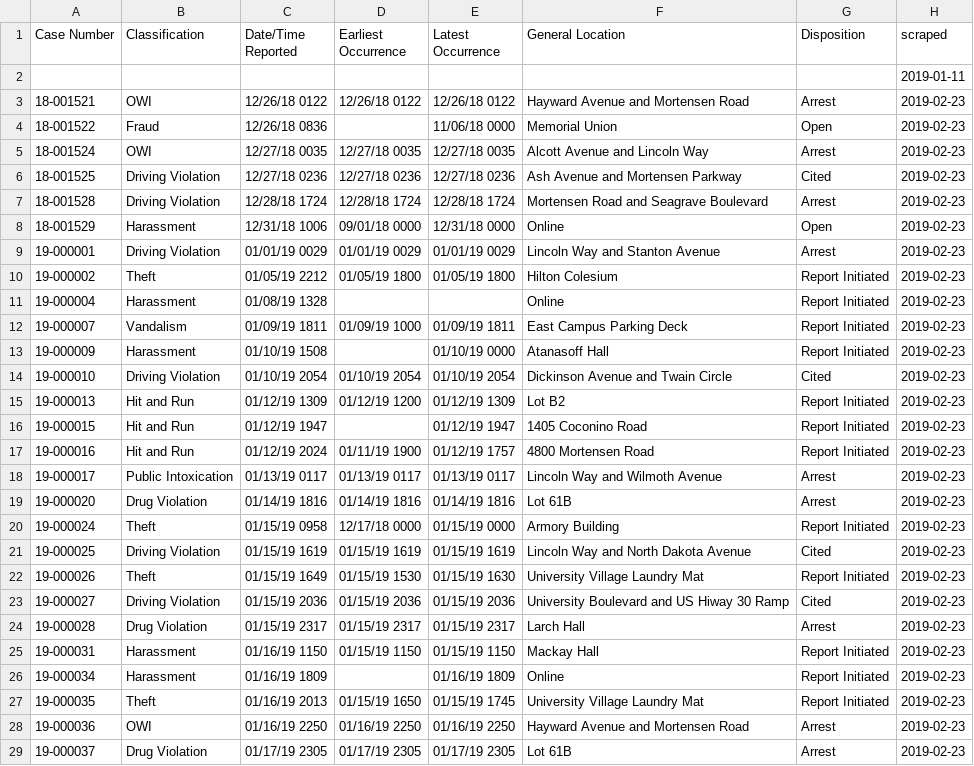
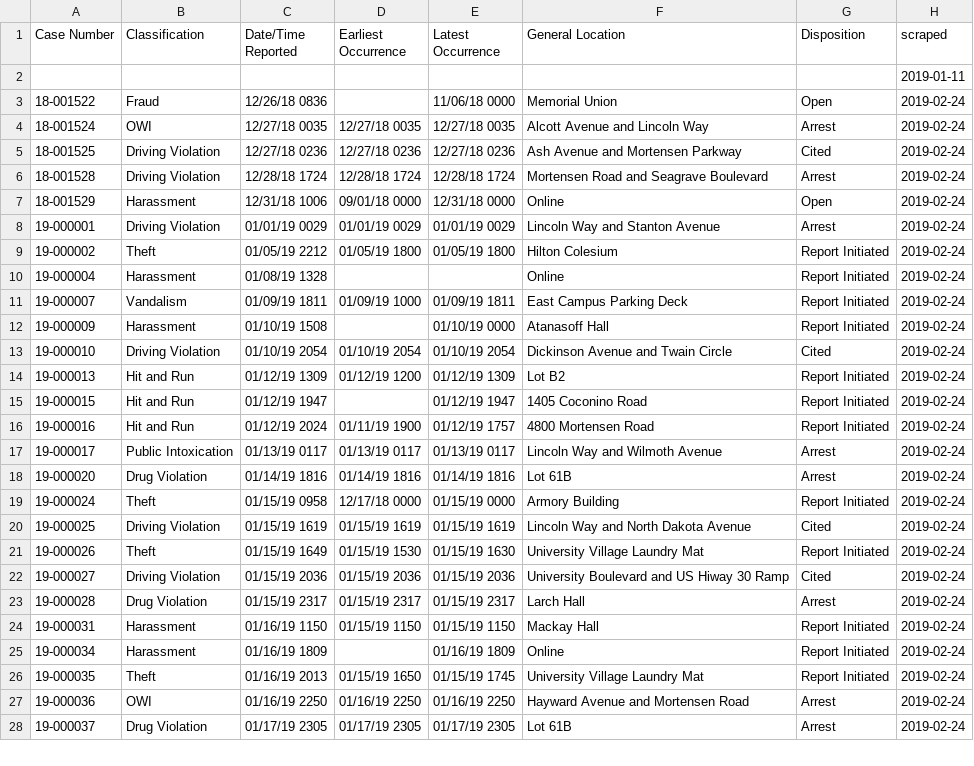
Before and after one commit to srvanderplas/ISU_Crime_Data, a CSV file: isu_crime_data.csv, drawn as a sheet; only a part is shown; the diff covers the shown part only.

Commit message:
Automatic Update

```diff
--- a/isu_crime_data.csv
+++ b/isu_crime_data.csv
@@ -2,28 +2,27 @@ Case Number,Classification,Date/Time Reported,Earliest Occurrence,Latest Occurre
 ,,,,,,,2019-01-11
-18-001521,OWI,12/26/18 0122,12/26/18 0122,12/26/18 0122,Hayward Avenue and Mortensen Road,Arrest,2019-02-23
-18-001522,Fraud,12/26/18 0836,,11/06/18 0000,Memorial Union,Open,2019-02-23
-18-001524,OWI,12/27/18 0035,12/27/18 0035,12/27/18 0035,Alcott Avenue and Lincoln Way,Arrest,2019-02-23
-18-001525,Driving Violation,12/27/18 0236,12/27/18 0236,12/27/18 0236,Ash Avenue and Mortensen Parkway,Cited,2019-02-23
-18-001528,Driving Violation,12/28/18 1724,12/28/18 1724,12/28/18 1724,Mortensen Road and Seagrave Boulevard,Arrest,2019-02-23
-18-001529,Harassment,12/31/18 1006,09/01/18 0000,12/31/18 0000,Online,Open,2019-02-23
-19-000001,Driving Violation,01/01/19 0029,01/01/19 0029,01/01/19 0029,Lincoln Way and Stanton Avenue,Arrest,2019-02-23
-19-000002,Theft,01/05/19 2212,01/05/19 1800,01/05/19 1800,Hilton Colesium,Report Initiated,2019-02-23
-19-000004,Harassment,01/08/19 1328,,,Online,Report Initiated,2019-02-23
-19-000007,Vandalism,01/09/19 1811,01/09/19 1000,01/09/19 1811,East Campus Parking Deck,Report Initiated,2019-02-23
-19-000009,Harassment,01/10/19 1508,,01/10/19 0000,Atanasoff Hall,Report Initiated,2019-02-23
-19-000010,Driving Violation,01/10/19 2054,01/10/19 2054,01/10/19 2054,Dickinson Avenue and Twain Circle,Cited,2019-02-23
-19-000013,Hit and Run,01/12/19 1309,01/12/19 1200,01/12/19 1309,Lot B2,Report Initiated,2019-02-23
-19-000015,Hit and Run,01/12/19 1947,,01/12/19 1947,1405 Coconino Road,Report Initiated,2019-02-23
-19-000016,Hit and Run,01/12/19 2024,01/11/19 1900,01/12/19 1757,4800 Mortensen Road,Report Initiated,2019-02-23
-19-000017,Public Intoxication,01/13/19 0117,01/13/19 0117,01/13/19 0117,Lincoln Way and Wilmoth Avenue,Arrest,2019-02-23
-19-000020,Drug Violation,01/14/19 1816,01/14/19 1816,01/14/19 1816,Lot 61B,Arrest,2019-02-23
-19-000024,Theft,01/15/19 0958,12/17/18 0000,01/15/19 0000,Armory Building,Report Initiated,2019-02-23
-19-000025,Driving Violation,01/15/19 1619,01/15/19 1619,01/15/19 1619,Lincoln Way and North Dakota Avenue,Cited,2019-02-23
-19-000026,Theft,01/15/19 1649,01/15/19 1530,01/15/19 1630,University Village Laundry Mat,Report Initiated,2019-02-23
-19-000027,Driving Violation,01/15/19 2036,01/15/19 2036,01/15/19 2036,University Boulevard and US Hiway 30 Ramp,Cited,2019-02-23
-19-000028,Drug Violation,01/15/19 2317,01/15/19 2317,01/15/19 2317,Larch Hall,Arrest,2019-02-23
-19-000031,Harassment,01/16/19 1150,01/15/19 1150,01/15/19 1150,Mackay Hall,Report Initiated,2019-02-23
-19-000034,Harassment,01/16/19 1809,,01/16/19 1809,Online,Report Initiated,2019-02-23
-19-000035,Theft,01/16/19 2013,01/15/19 1650,01/15/19 1745,University Village Laundry Mat,Report Initiated,2019-02-23
-19-000036,OWI,01/16/19 2250,01/16/19 2250,01/16/19 2250,Hayward Avenue and Mortensen Road,Arrest,2019-02-23
-19-000037,Drug Violation,01/17/19 2305,01/17/19 2305,01/17/19 2305,Lot 61B,Arrest,2019-02-23
+18-001522,Fraud,12/26/18 0836,,11/06/18 0000,Memorial Union,Open,2019-02-24
+18-001524,OWI,12/27/18 0035,12/27/18 0035,12/27/18 0035,Alcott Avenue and Lincoln Way,Arrest,2019-02-24
+18-001525,Driving Violation,12/27/18 0236,12/27/18 0236,12/27/18 0236,Ash Avenue and Mortensen Parkway,Cited,2019-02-24
+18-001528,Driving Violation,12/28/18 1724,12/28/18 1724,12/28/18 1724,Mortensen Road and Seagrave Boulevard,Arrest,2019-02-24
+18-001529,Harassment,12/31/18 1006,09/01/18 0000,12/31/18 0000,Online,Open,2019-02-24
+19-000001,Driving Violation,01/01/19 0029,01/01/19 0029,01/01/19 0029,Lincoln Way and Stanton Avenue,Arrest,2019-02-24
+19-000002,Theft,01/05/19 2212,01/05/19 1800,01/05/19 1800,Hilton Colesium,Report Initiated,2019-02-24
+19-000004,Harassment,01/08/19 1328,,,Online,Report Initiated,2019-02-24
+19-000007,Vandalism,01/09/19 1811,01/09/19 1000,01/09/19 1811,East Campus Parking Deck,Report Initiated,2019-02-24
+19-000009,Harassment,01/10/19 1508,,01/10/19 0000,Atanasoff Hall,Report Initiated,2019-02-24
+19-000010,Driving Violation,01/10/19 2054,01/10/19 2054,01/10/19 2054,Dickinson Avenue and Twain Circle,Cited,2019-02-24
+19-000013,Hit and Run,01/12/19 1309,01/12/19 1200,01/12/19 1309,Lot B2,Report Initiated,2019-02-24
+19-000015,Hit and Run,01/12/19 1947,,01/12/19 1947,1405 Coconino Road,Report Initiated,2019-02-24
+19-000016,Hit and Run,01/12/19 2024,01/11/19 1900,01/12/19 1757,4800 Mortensen Road,Report Initiated,2019-02-24
+19-000017,Public Intoxication,01/13/19 0117,01/13/19 0117,01/13/19 0117,Lincoln Way and Wilmoth Avenue,Arrest,2019-02-24
+19-000020,Drug Violation,01/14/19 1816,01/14/19 1816,01/14/19 1816,Lot 61B,Arrest,2019-02-24
+19-000024,Theft,01/15/19 0958,12/17/18 0000,01/15/19 0000,Armory Building,Report Initiated,2019-02-24
+19-000025,Driving Violation,01/15/19 1619,01/15/19 1619,01/15/19 1619,Lincoln Way and North Dakota Avenue,Cited,2019-02-24
+19-000026,Theft,01/15/19 1649,01/15/19 1530,01/15/19 1630,University Village Laundry Mat,Report Initiated,2019-02-24
+19-000027,Driving Violation,01/15/19 2036,01/15/19 2036,01/15/19 2036,University Boulevard and US Hiway 30 Ramp,Cited,2019-02-24
+19-000028,Drug Violation,01/15/19 2317,01/15/19 2317,01/15/19 2317,Larch Hall,Arrest,2019-02-24
+19-000031,Harassment,01/16/19 1150,01/15/19 1150,01/15/19 1150,Mackay Hall,Report Initiated,2019-02-24
+19-000034,Harassment,01/16/19 1809,,01/16/19 1809,Online,Report Initiated,2019-02-24
+19-000035,Theft,01/16/19 2013,01/15/19 1650,01/15/19 1745,University Village Laundry Mat,Report Initiated,2019-02-24
+19-000036,OWI,01/16/19 2250,01/16/19 2250,01/16/19 2250,Hayward Avenue and Mortensen Road,Arrest,2019-02-24
+19-000037,Drug Violation,01/17/19 2305,01/17/19 2305,01/17/19 2305,Lot 61B,Arrest,2019-02-24
```
Also changed, not shown: 76 edited cells elsewhere in this file.
